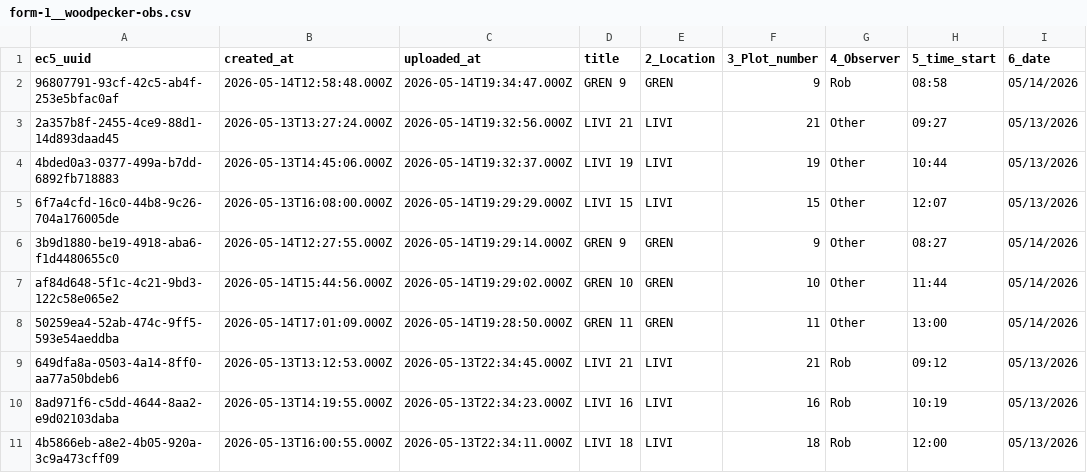
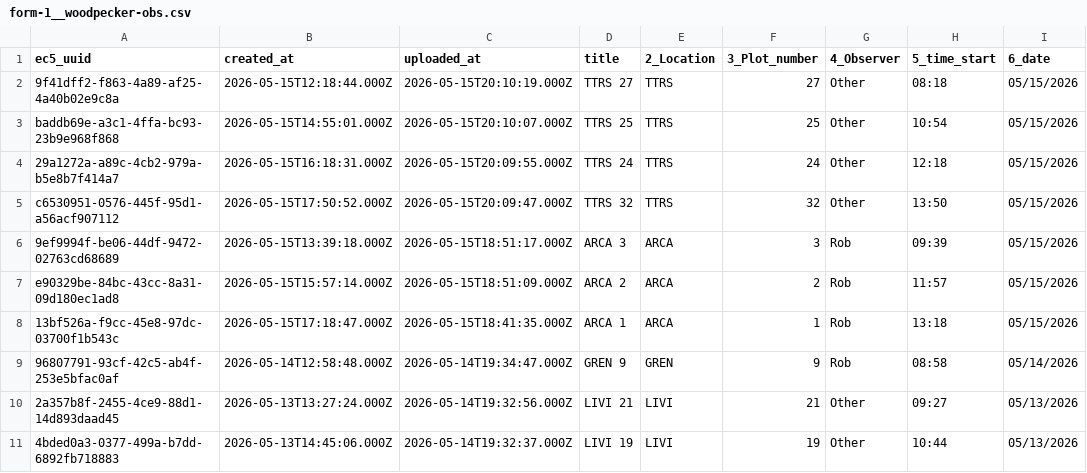
Before and after one commit to woodpeckerrob/WoodpeckerNiche.github.io, a CSV file: docs/data/raw/form-1__woodpecker-obs.csv, drawn as a sheet; only a part is shown; the shorter side is filled out with more unchanged rows; the diff names each change by its address in the sheet, - before the commit and + after, or states it on an @@ line.

Commit message:
simple data update

```diff
--- a/docs/data/raw/form-1__woodpecker-obs.csv
+++ b/docs/data/raw/form-1__woodpecker-obs.csv
+row 2: 9f41dff2-f863-4a89-af25-4a40b02e9c8a | 2026-05-15T12:18:44.000Z | 2026-05-15T20:10:19.000Z | TTRS 27 | TTRS | 27 | Other | 08:18 | 05/15/2026
+row 3: baddb69e-a3c1-4ffa-bc93-23b9e968f868 | 2026-05-15T14:55:01.000Z | 2026-05-15T20:10:07.000Z | TTRS 25 | TTRS | 25 | Other | 10:54 | 05/15/2026
+row 4: 29a1272a-a89c-4cb2-979a-b5e8b7f414a7 | 2026-05-15T16:18:31.000Z | 2026-05-15T20:09:55.000Z | TTRS 24 | TTRS | 24 | Other | 12:18 | 05/15/2026
+row 5: c6530951-0576-445f-95d1-a56acf907112 | 2026-05-15T17:50:52.000Z | 2026-05-15T20:09:47.000Z | TTRS 32 | TTRS | 32 | Other | 13:50 | 05/15/2026
+row 6: 9ef9994f-be06-44df-9472-02763cd68689 | 2026-05-15T13:39:18.000Z | 2026-05-15T18:51:17.000Z | ARCA 3 | ARCA | 3 | Rob | 09:39 | 05/15/2026
+row 7: e90329be-84bc-43cc-8a31-09d180ec1ad8 | 2026-05-15T15:57:14.000Z | 2026-05-15T18:51:09.000Z | ARCA 2 | ARCA | 2 | Rob | 11:57 | 05/15/2026
+row 8: 13bf526a-f9cc-45e8-97dc-03700f1b543c | 2026-05-15T17:18:47.000Z | 2026-05-15T18:41:35.000Z | ARCA 1 | ARCA | 1 | Rob | 13:18 | 05/15/2026
```
Also changed, not shown: 10 other files.
